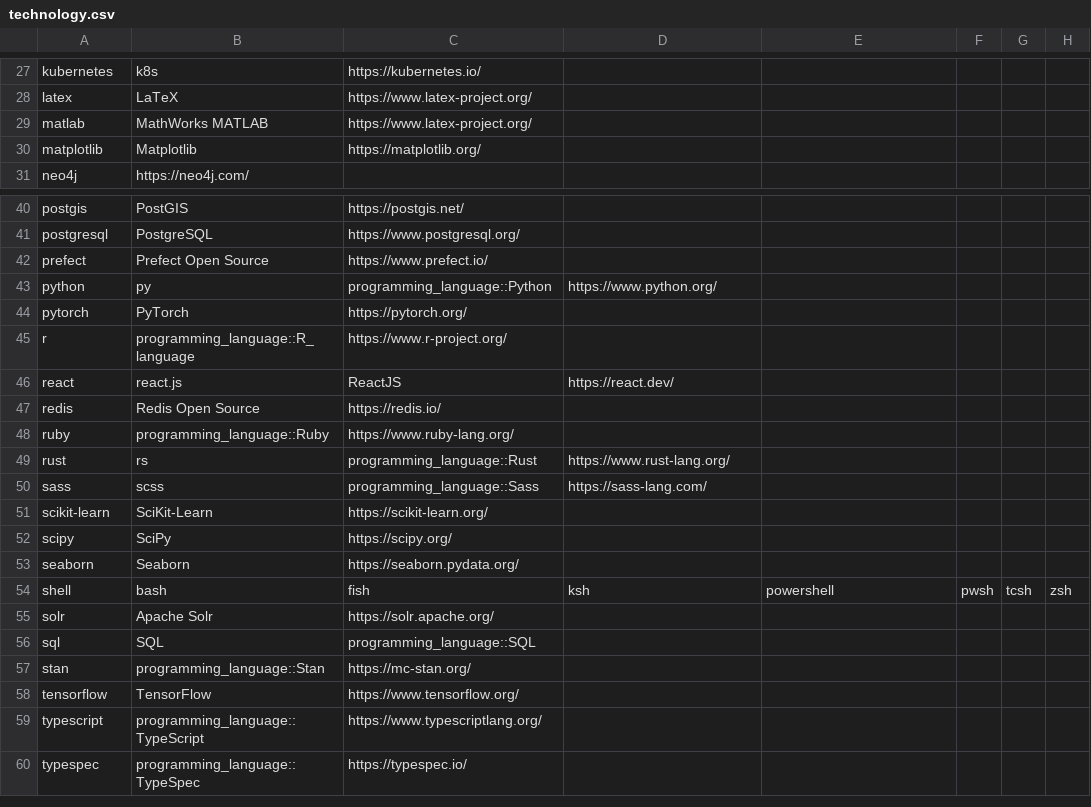
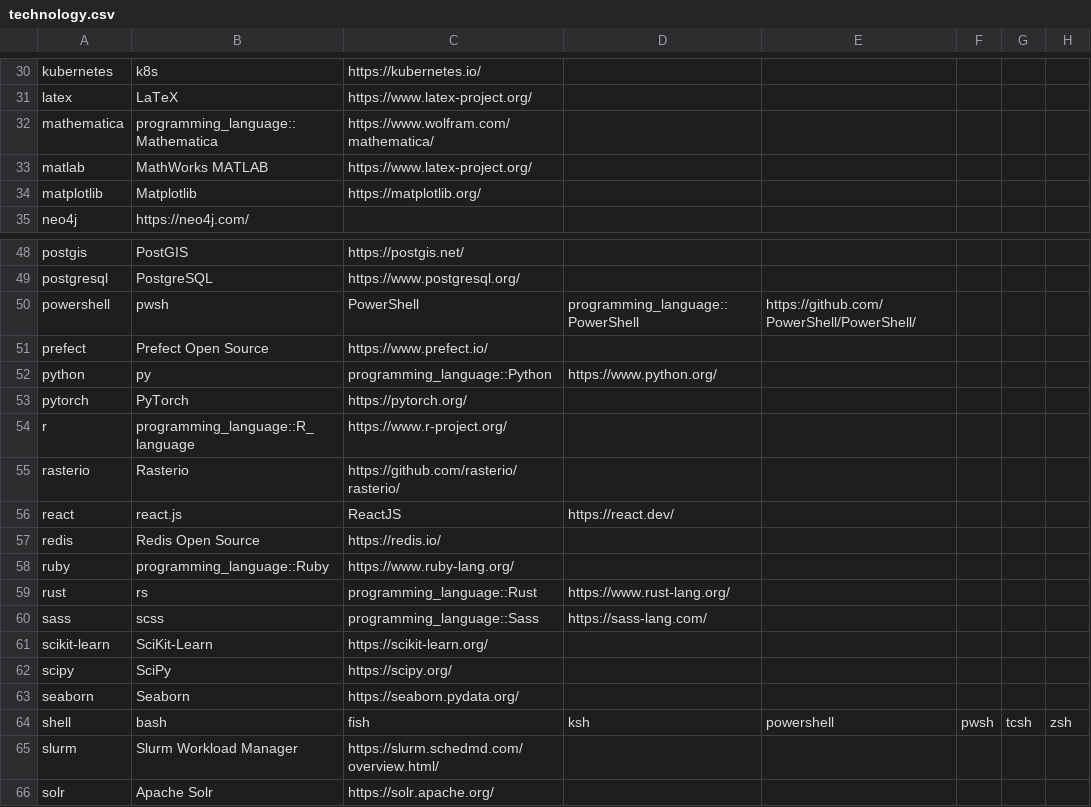
Before and after one commit to jhwohlgemuth/acorn, a CSV file: acorn-lib/assets/constants/technology.csv, drawn as a sheet; only a part is shown, gaps mark what is left out; the shorter side is filled out with more unchanged rows; the diff covers the shown part only.

```diff
--- a/acorn-lib/assets/constants/technology.csv
+++ b/acorn-lib/assets/constants/technology.csv
@@ -28,2 +31,3 @@ kubernetes,k8s,https://kubernetes.io/
 latex,LaTeX,https://www.latex-project.org/
+mathematica,programming_language::Mathematica,https://www.wolfram.com/mathematica/
 matlab,MathWorks MATLAB,https://www.latex-project.org/
@@ -41,2 +49,3 @@ postgis,PostGIS,https://postgis.net/
 postgresql,PostgreSQL,https://www.postgresql.org/
+powershell,pwsh,PowerShell,programming_language::PowerShell,https://github.com/PowerShell/PowerShell/
 prefect,Prefect Open Source,https://www.prefect.io/
@@ -45,2 +54,3 @@ pytorch,PyTorch,https://pytorch.org/
 r,programming_language::R_language,https://www.r-project.org/
+rasterio,Rasterio,https://github.com/rasterio/rasterio/
 react,react.js,ReactJS,https://react.dev/
@@ -54,2 +64,3 @@ seaborn,Seaborn,https://seaborn.pydata.org/
 shell,bash,fish,ksh,powershell,pwsh,tcsh,zsh
+slurm,Slurm Workload Manager,https://slurm.schedmd.com/overview.html/
 solr,Apache Solr,https://solr.apache.org/
```
Also changed, not shown: 11 added rows and 2 edited cells elsewhere in this file.
